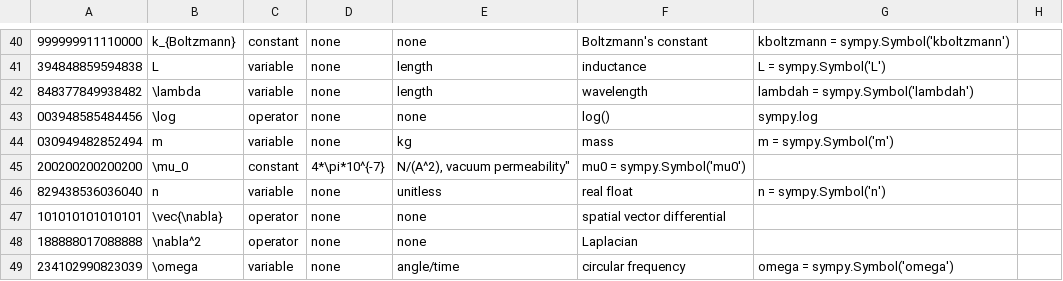
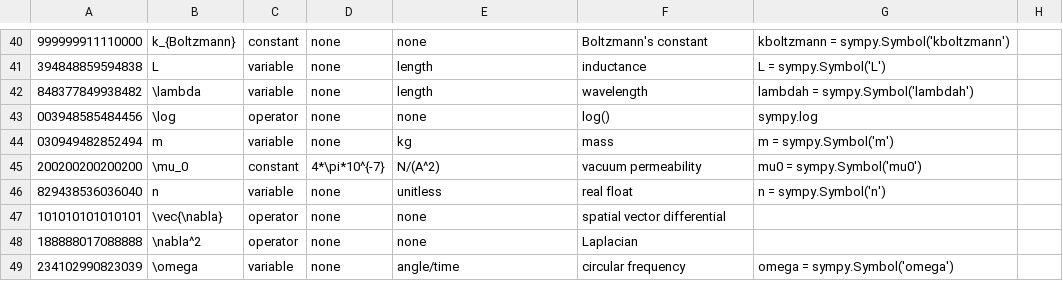
Before and after one commit to allofphysicsgraph/proofofconcept, a CSV file: v3_CSV/databases/symbols_database.csv, drawn as a sheet; only a part is shown, gaps mark what is left out.

Commit message:
Update symbols_database.csv

```diff
--- a/v3_CSV/databases/symbols_database.csv
+++ b/v3_CSV/databases/symbols_database.csv
@@ -44,3 +44,3 @@
 030949482852494,m,            "variable","none",         "kg",           "mass",                 m = sympy.Symbol('m')
-200200200200200,\mu_0,        "constant","4*\pi*10^{-7}",  "N/(A^2),       "vacuum permeability",  mu0 = sympy.Symbol('mu0')
+200200200200200,\mu_0,        "constant","4*\pi*10^{-7}",  "N/(A^2)",       "vacuum permeability",  mu0 = sympy.Symbol('mu0')
 829438536036040,n,            "variable","none",         "unitless",     "real float",           n = sympy.Symbol('n')
```
